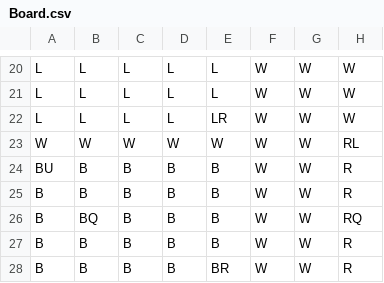
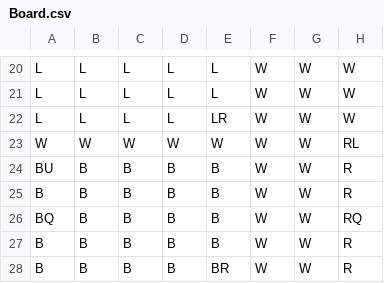
Before and after one commit to alesartre/Clue-1, a CSV file: Board.csv, drawn as a sheet; only a part is shown, gaps mark what is left out; the diff names each change by its address in the sheet, - before the commit and + after, or states it on an @@ line.

Commit message:
Made very small change to name location on board.csv

```diff
--- a/Board.csv
+++ b/Board.csv
-A26: B
+A26: BQ
-B26: BQ
+B26: B
```
